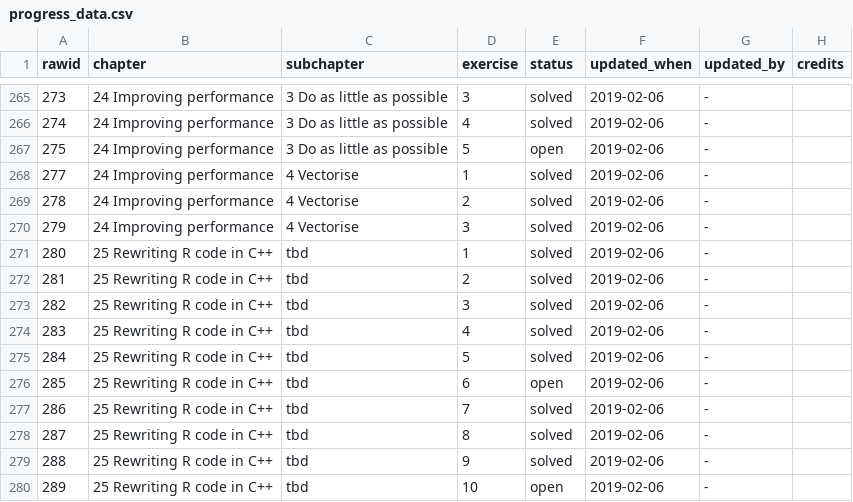
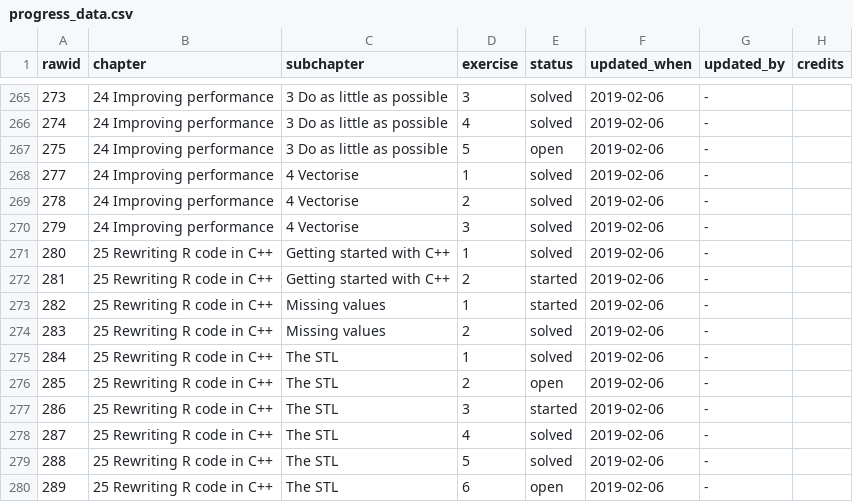
Before and after one commit to Tazinho/Advanced-R-Solutions, a CSV file: progress_data.csv, drawn as a sheet; only a part is shown, gaps mark what is left out.

Commit message:
#150 Sync Rcpp Monitoring

```diff
--- a/progress_data.csv
+++ b/progress_data.csv
@@ -270,11 +270,11 @@
 279;"24 Improving performance";"4 Vectorise";3;"solved";"2019-02-06";"-";""
-280;"25 Rewriting R code in C++";"tbd";1;"solved";"2019-02-06";"-";""
-281;"25 Rewriting R code in C++";"tbd";2;"solved";"2019-02-06";"-";""
-282;"25 Rewriting R code in C++";"tbd";3;"solved";"2019-02-06";"-";""
-283;"25 Rewriting R code in C++";"tbd";4;"solved";"2019-02-06";"-";""
-284;"25 Rewriting R code in C++";"tbd";5;"solved";"2019-02-06";"-";""
-285;"25 Rewriting R code in C++";"tbd";6;"open";"2019-02-06";"-";""
-286;"25 Rewriting R code in C++";"tbd";7;"solved";"2019-02-06";"-";""
-287;"25 Rewriting R code in C++";"tbd";8;"solved";"2019-02-06";"-";""
-288;"25 Rewriting R code in C++";"tbd";9;"solved";"2019-02-06";"-";""
-289;"25 Rewriting R code in C++";"tbd";10;"open";"2019-02-06";"-";""
+280;"25 Rewriting R code in C++";"Getting started with C++";1;"solved";"2019-02-06";"-";""
+281;"25 Rewriting R code in C++";"Getting started with C++";2;"started";"2019-02-06";"-";""
+282;"25 Rewriting R code in C++";"Missing values";1;"started";"2019-02-06";"-";""
+283;"25 Rewriting R code in C++";"Missing values";2;"solved";"2019-02-06";"-";""
+284;"25 Rewriting R code in C++";"The STL";1;"solved";"2019-02-06";"-";""
+285;"25 Rewriting R code in C++";"The STL";2;"open";"2019-02-06";"-";""
+286;"25 Rewriting R code in C++";"The STL";3;"started";"2019-02-06";"-";""
+287;"25 Rewriting R code in C++";"The STL";4;"solved";"2019-02-06";"-";""
+288;"25 Rewriting R code in C++";"The STL";5;"solved";"2019-02-06";"-";""
+289;"25 Rewriting R code in C++";"The STL";6;"open";"2019-02-06";"-";""
```
